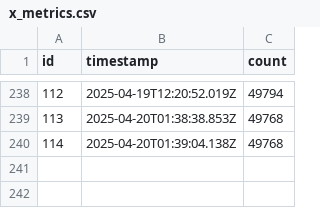
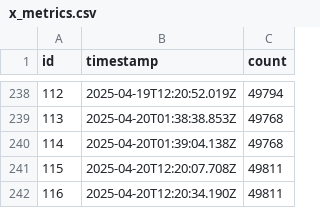
Before and after one commit to rangeroper/ts_arc_growth_bot, a CSV file: public/data/csv/x_metrics.csv, drawn as a sheet; only a part is shown, gaps mark what is left out; the diff names each change by its address in the sheet, - before the commit and + after, or states it on an @@ line.

```diff
--- a/public/data/csv/x_metrics.csv
+++ b/public/data/csv/x_metrics.csv
+row 241: 115 | 2025-04-20T12:20:07.708Z | 49811
+row 242: 116 | 2025-04-20T12:20:34.190Z | 49811
```
Also changed, not shown: public/data/csv/github_release_version.csv, public/data/csv/telegram_metrics.csv, 5 other files.
